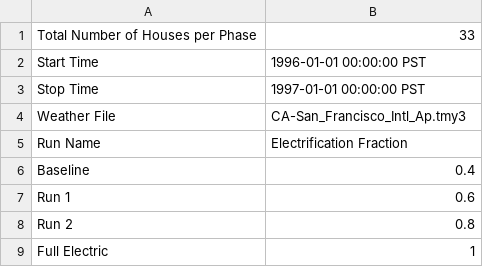
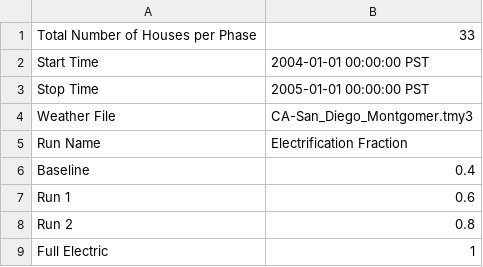
Before and after one commit to HectorTR/electrification_study, a CSV file: config/simulation_configuration.csv, drawn as a sheet.

Commit message:
San Diego ENERGY

```diff
--- a/config/simulation_configuration.csv
+++ b/config/simulation_configuration.csv
@@ -1,5 +1,5 @@
 Total Number of Houses per Phase,33
-Start Time,1996-01-01 00:00:00 PST
-Stop Time,1997-01-01 00:00:00 PST
-Weather File,CA-San_Francisco_Intl_Ap.tmy3
+Start Time,2004-01-01 00:00:00 PST
+Stop Time,2005-01-01 00:00:00 PST
+Weather File,CA-San_Diego_Montgomer.tmy3
 Run Name,Electrification Fraction
```
